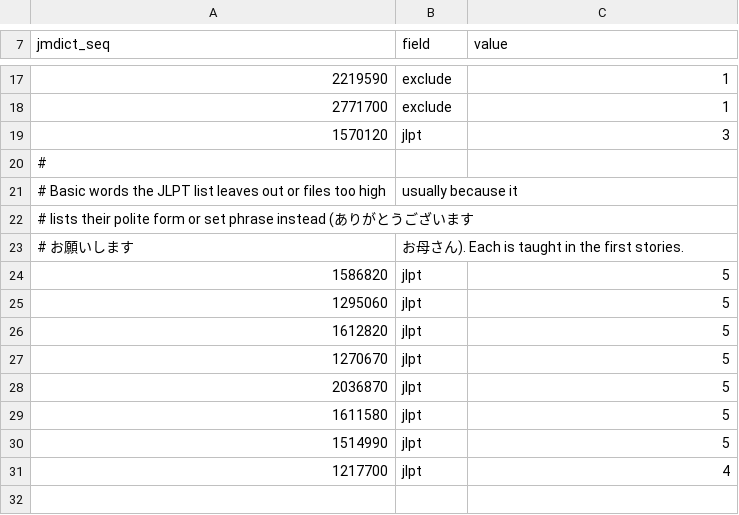
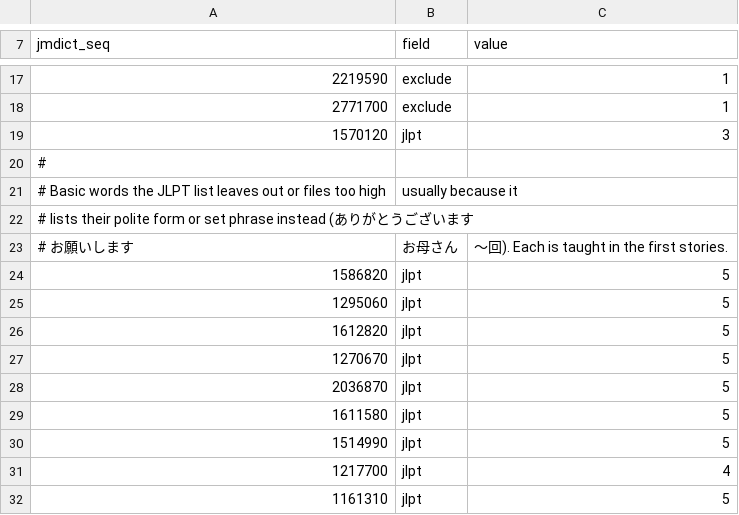
Before and after one commit to DanielPower/JiwaJiwa, a CSV file: tools/dictionary/overrides.csv, drawn as a sheet; only a part is shown, gaps mark what is left out.

```diff
--- a/tools/dictionary/overrides.csv
+++ b/tools/dictionary/overrides.csv
@@ -22,3 +22,3 @@ jmdict_seq,field,value
 # lists their polite form or set phrase instead (ありがとうございます,
-# お願いします, お母さん). Each is taught in the first stories.
+# お願いします, お母さん, ～回). Each is taught in the first stories.
 1586820,jlpt,5
@@ -31 +31,2 @@ jmdict_seq,field,value
 1217700,jlpt,4
+1161310,jlpt,5
```
Also changed, not shown: 9 other files.
